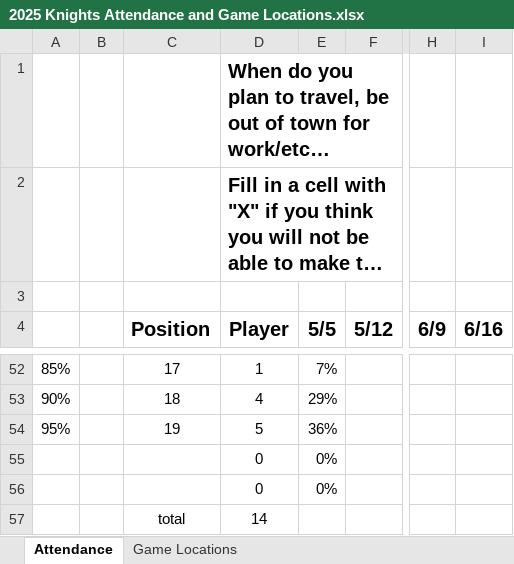
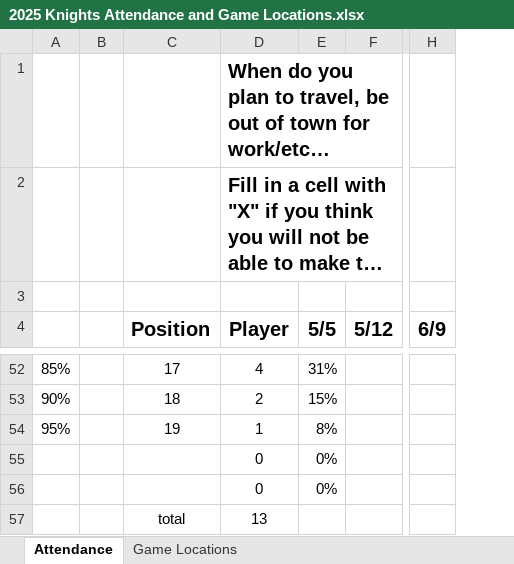
Before and after one commit to denisostroushko1/royal_fc_2025, an Excel workbook: 2025 Knights Attendance and Game Locations.xlsx, sheet Attendance, drawn as a sheet; only a part is shown, gaps mark what is left out; long unchanged cells end in …; values as stored, in another font and other column widths than the file's, no borders; charts and pictures not drawn; removed rows and columns are numbered as before the commit, all else as after; the diff covers the shown part only; the diff names each change by its address in the sheet, - before the commit and + after, or states it on an @@ line.

```diff
--- a/2025 Knights Attendance and Game Locations.xlsx (sheet Attendance)
+++ b/2025 Knights Attendance and Game Locations.xlsx (sheet Attendance)
-column I (6/16), empty
-D52 (Player): 1
+D52 (Player): 4
-E52 (5/5): 7%
+E52 (5/5): 31%
-D53 (Player): 4
+D53 (Player): 2
-E53 (5/5): 29%
+E53 (5/5): 15%
-D54 (Player): 5
+D54 (Player): 1
-E54 (5/5): 36%
+E54 (5/5): 8%
-D57 (Player): 14
+D57 (Player): 13
```
Also changed, not shown: 2 added rows, 2 removed rows, 59 edited cells and merged cells elsewhere in this sheet, sheet Game Locations, formulas that keep their value, charts or pictures, Knights 2025 Scoring .xlsx, 1 other file.
